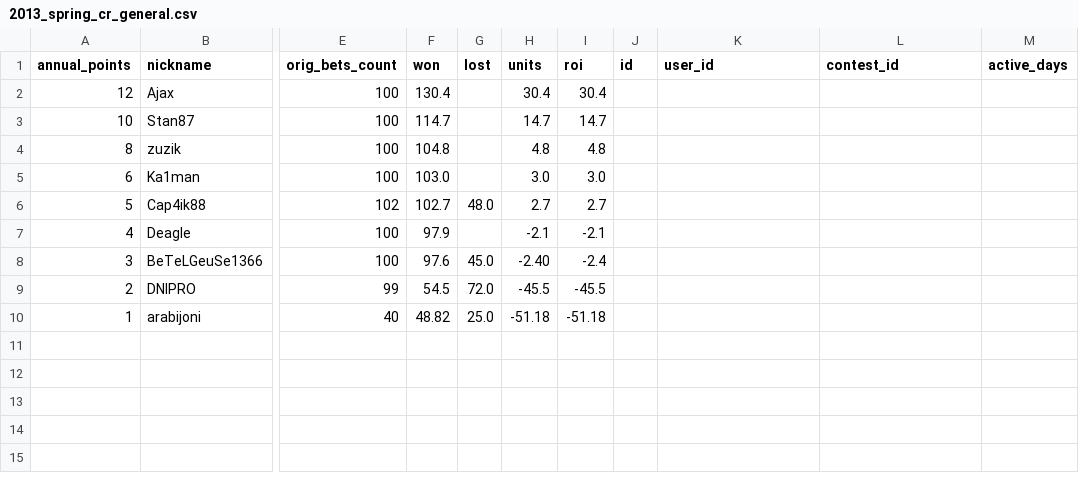
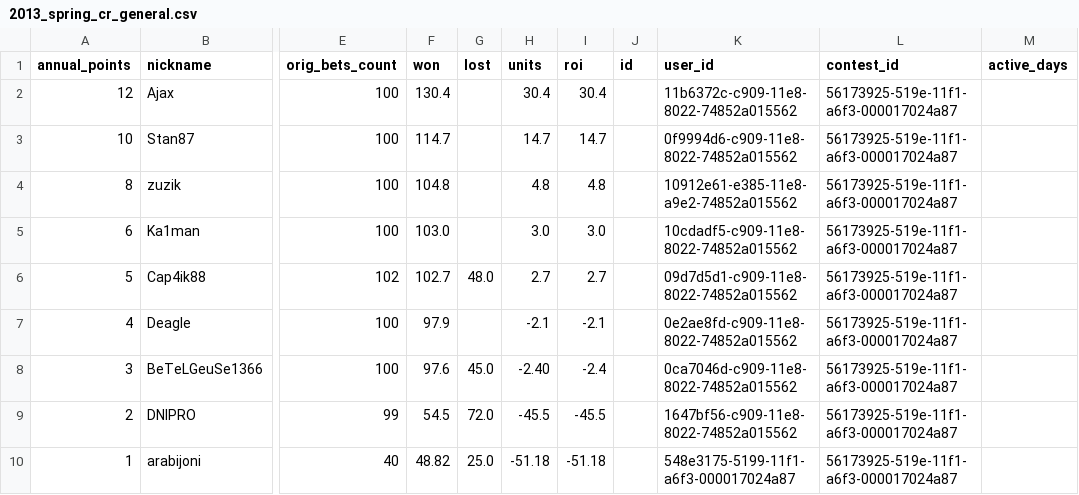
Before and after one commit to okletsov/populate-old-results, a CSV file: data_files/contest_results/2013_spring/2013_spring_cr_general.csv, drawn as a sheet; only a part is shown, gaps mark what is left out; the diff names each change by its address in the sheet, - before the commit and + after, or states it on an @@ line.

Commit message:
populated ids for the rest of seasonal contest through autumn 2015

```diff
--- a/data_files/contest_results/2013_spring/2013_spring_cr_general.csv
+++ b/data_files/contest_results/2013_spring/2013_spring_cr_general.csv
-K2 (user_id): (empty)
+K2 (user_id): 11b6372c-c909-11e8-8022-74852a015562
-L2:L10 (contest_id): (empty)
+L2:L10 (contest_id): 56173925-519e-11f1-a6f3-000017024a87
-K3 (user_id): (empty)
+K3 (user_id): 0f9994d6-c909-11e8-8022-74852a015562
-K4 (user_id): (empty)
+K4 (user_id): 10912e61-e385-11e8-a9e2-74852a015562
-K5 (user_id): (empty)
+K5 (user_id): 10cdadf5-c909-11e8-8022-74852a015562
-K6 (user_id): (empty)
+K6 (user_id): 09d7d5d1-c909-11e8-8022-74852a015562
-K7 (user_id): (empty)
+K7 (user_id): 0e2ae8fd-c909-11e8-8022-74852a015562
-K8 (user_id): (empty)
+K8 (user_id): 0ca7046d-c909-11e8-8022-74852a015562
-K9 (user_id): (empty)
+K9 (user_id): 1647bf56-c909-11e8-8022-74852a015562
-K10 (user_id): (empty)
+K10 (user_id): 548e3175-5199-11f1-a6f3-000017024a87
```
Also changed, not shown: data_files/contest_results/2013_winter/2013_winter_cr_general.csv, data_files/contest_results/2014_spring/2014_spring_cr_general.csv, 7 other files.
